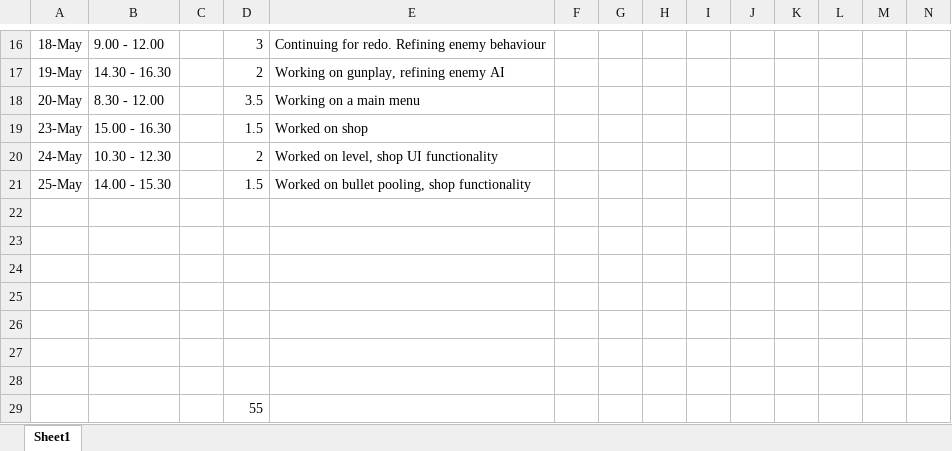
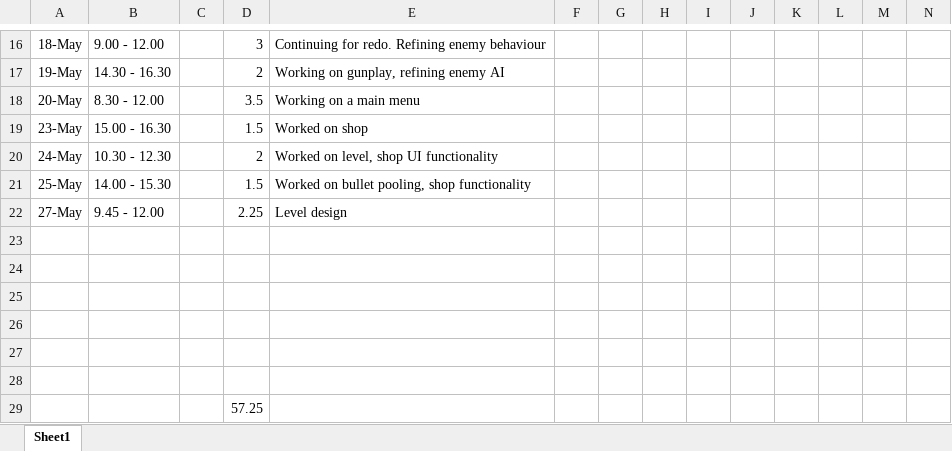
Before and after one commit to ngmeijer/PersonalPortfolio_Q3, an Excel workbook: HourRegistration.xlsx, sheet Sheet1, drawn as a sheet; only a part is shown, gaps mark what is left out; values as stored, in another font and other column widths than the file's, no borders; removed rows and columns are numbered as before the commit, all else as after; rows hold the shown columns only; the diff names each change by its address in the sheet, - before the commit and + after, or states it on an @@ line.

Commit message:
Level design.

```diff
--- a/HourRegistration.xlsx (sheet Sheet1)
+++ b/HourRegistration.xlsx (sheet Sheet1)
+row 22: 27-May | 9.45 - 12.00 |  | 2.25 | Level design
-row 28: (empty)
-D29: 55
+D29: 57.25
```
Also changed, not shown: 4 other files.
